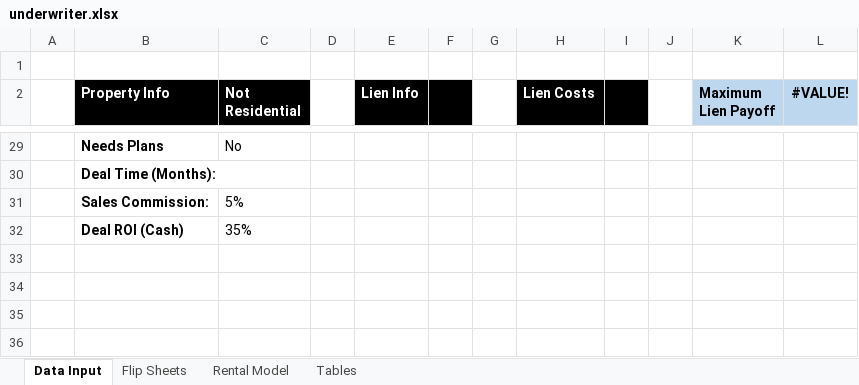
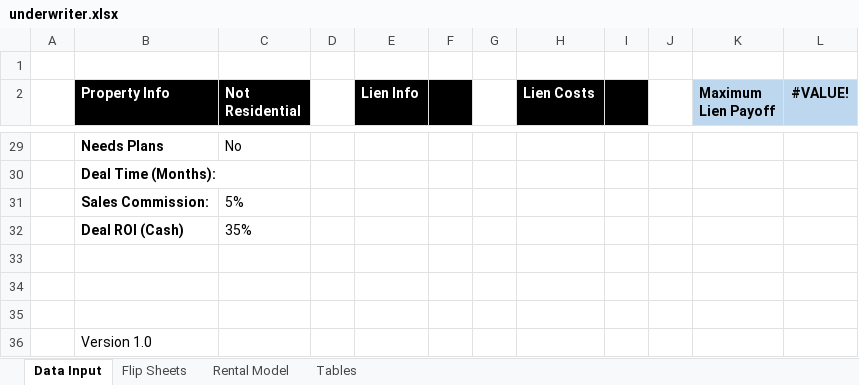
Before and after one commit to StevenWuRedQ/IntranetPortal, an Excel workbook: IntranetPortal/IntranetPortal/App_Data/underwriter.xlsx, sheet Data Input, drawn as a sheet; only a part is shown, gaps mark what is left out; values as stored, in another font and other column widths than the file's, no borders; the diff names each change by its address in the sheet, - before the commit and + after, or states it on an @@ line.

```diff
--- a/IntranetPortal/IntranetPortal/App_Data/underwriter.xlsx (sheet Data Input)
+++ b/IntranetPortal/IntranetPortal/App_Data/underwriter.xlsx (sheet Data Input)
+row 33: (empty)
+row 34: (empty)
+row 35: (empty)
+row 36:  | Version 1.0
```
Also changed, not shown: 2 other files.
